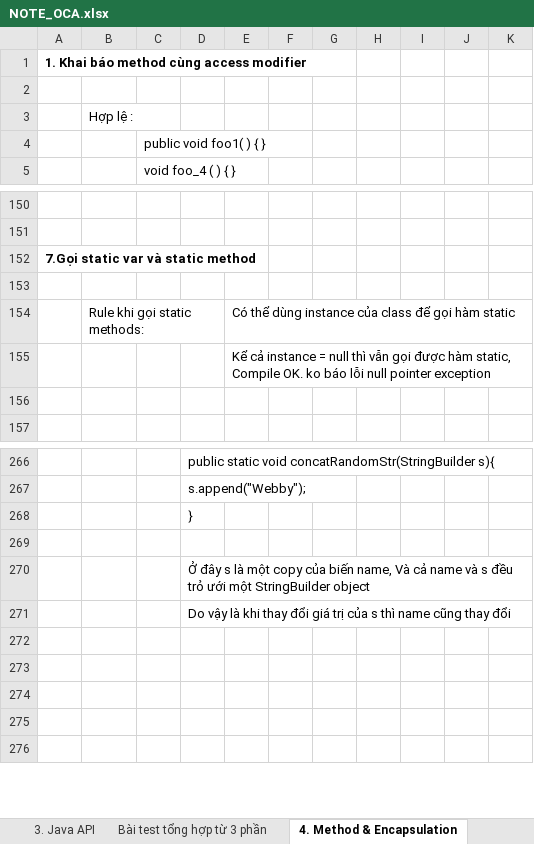
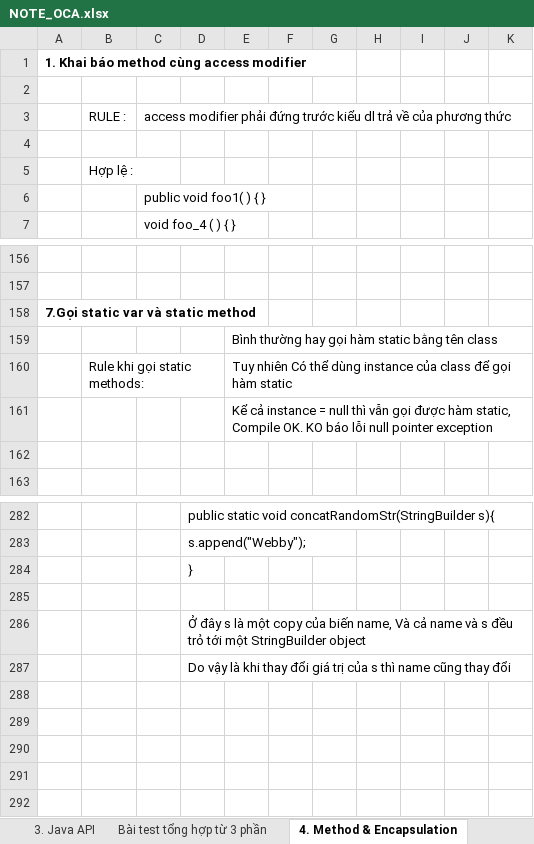
Before and after one commit to hunglp9397/java_oca, an Excel workbook: NOTE_OCA.xlsx, sheet 4. Method & Encapsulation, drawn as a sheet; only a part is shown, gaps mark what is left out; values as stored, in another font and other column widths than the file's, no borders; charts and pictures not drawn; addresses are those after the commit; the diff covers the shown part only; the diff names each change by its address in the sheet, - before the commit and + after, or states it on an @@ line.

```diff
--- a/NOTE_OCA.xlsx (sheet 4. Method & Encapsulation)
+++ b/NOTE_OCA.xlsx (sheet 4. Method & Encapsulation)
+row 3:  | RULE : | access modifier phải đứng trước kiểu dl trả về của phương thức
+row 4: (empty)
-E159: (empty)
+E159: Bình thường hay gọi hàm static bằng tên class
-E160: Có thể…
+E160: Tuy nhiên Có thể…
-E161: …Compile OK. ko báo lỗi…
+E161: …Compile OK. KO báo lỗi…
-D286: …đều trỏ ưới một StringBuilder…
+D286: …đều trỏ tới một StringBuilder…
```
Also changed, not shown: 188 added rows, 11 removed rows and 30 edited cells elsewhere in this sheet, charts or pictures, 10 other files.
